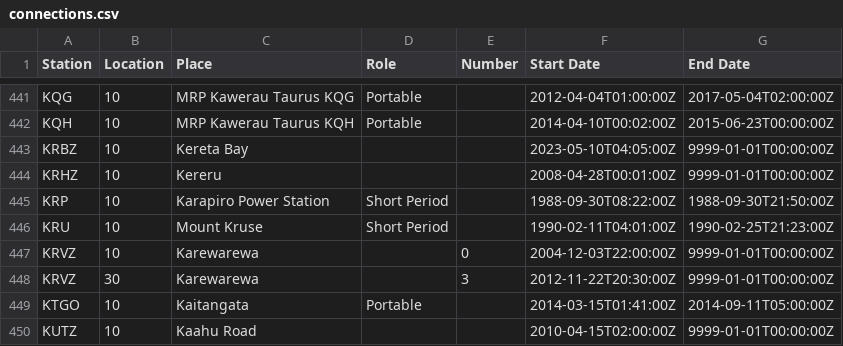
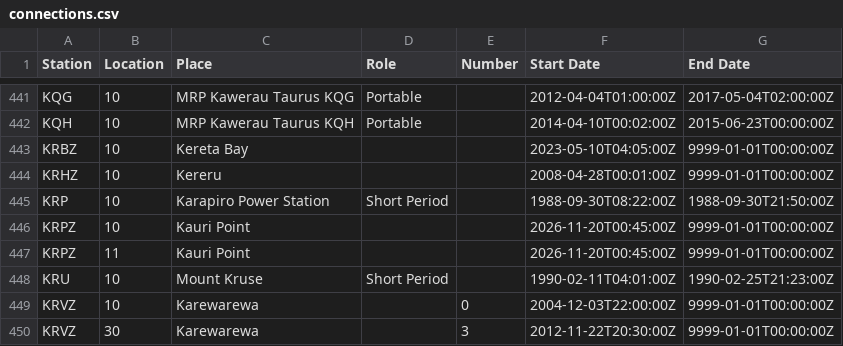
Before and after one commit to GeoNet/delta, a CSV file: install/connections.csv, drawn as a sheet; only a part is shown, gaps mark what is left out; the shorter side is filled out with more unchanged rows.

```diff
--- a/install/connections.csv
+++ b/install/connections.csv
@@ -445,2 +445,4 @@ KRHZ,10,Kereru,,,2008-04-28T00:01:00Z,9999-01-01T00:00:00Z
 KRP,10,Karapiro Power Station,Short Period,,1988-09-30T08:22:00Z,1988-09-30T21:50:00Z
+KRPZ,10,Kauri Point,,,2026-11-20T00:45:00Z,9999-01-01T00:00:00Z
+KRPZ,11,Kauri Point,,,2026-11-20T00:45:00Z,9999-01-01T00:00:00Z
 KRU,10,Mount Kruse,Short Period,,1990-02-11T04:01:00Z,1990-02-25T21:23:00Z
```
Also changed, not shown: install/recorders.csv, install/sensors.csv, 7 other files.
